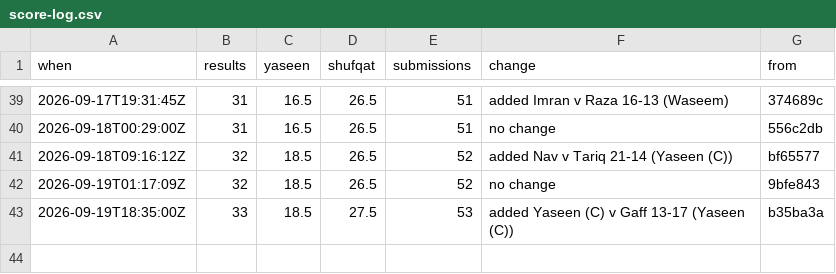
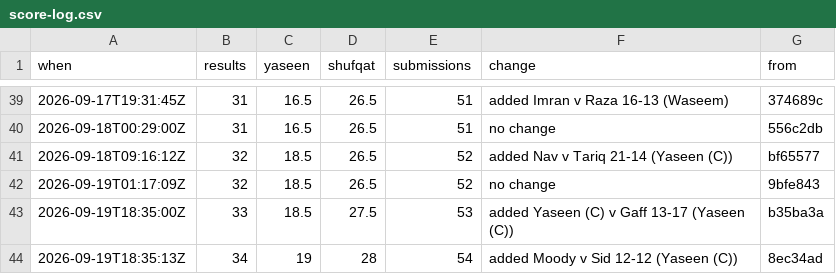
Before and after one commit to Ubiguy/mpgolf, a CSV file: score-log.csv, drawn as a sheet; only a part is shown, gaps mark what is left out; the diff names each change by its address in the sheet, - before the commit and + after, or states it on an @@ line.

```diff
--- a/score-log.csv
+++ b/score-log.csv
+row 44: 2026-09-19T18:35:13Z | 34 | 19 | 28 | 54 | added Moody v Sid 12-12 (Yaseen (C)) | 8ec34ad
```
Also changed, not shown: 11 other files.
